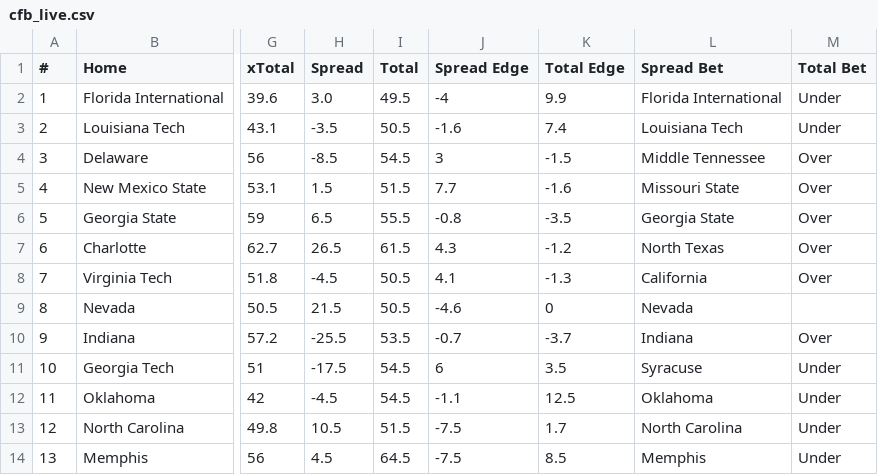
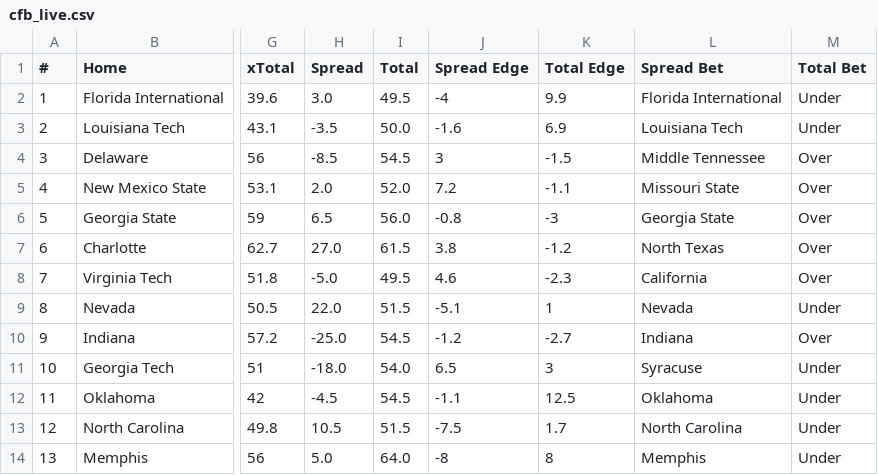
Before and after one commit to UtterLocks/1, a CSV file: data/cfb_live.csv, drawn as a sheet; only a part is shown, gaps mark what is left out; the diff covers the shown part only; the diff names each change by its address in the sheet, - before the commit and + after, or states it on an @@ line.

```diff
--- a/data/cfb_live.csv
+++ b/data/cfb_live.csv
-I3 (Total): 50.5
+I3 (Total): 50.0
-K3 (Total Edge): 7.4
+K3 (Total Edge): 6.9
-H5 (Spread): 1.5
+H5 (Spread): 2.0
-I5 (Total): 51.5
+I5 (Total): 52.0
-J5 (Spread Edge): 7.7
+J5 (Spread Edge): 7.2
-K5 (Total Edge): -1.6
+K5 (Total Edge): -1.1
-I6 (Total): 55.5
+I6 (Total): 56.0
-K6 (Total Edge): -3.5
+K6 (Total Edge): -3
-H7 (Spread): 26.5
+H7 (Spread): 27.0
-J7 (Spread Edge): 4.3
+J7 (Spread Edge): 3.8
-H8 (Spread): -4.5
+H8 (Spread): -5.0
-I8 (Total): 50.5
+I8 (Total): 49.5
-J8 (Spread Edge): 4.1
+J8 (Spread Edge): 4.6
-K8 (Total Edge): -1.3
+K8 (Total Edge): -2.3
-H9 (Spread): 21.5
+H9 (Spread): 22.0
-I9 (Total): 50.5
+I9 (Total): 51.5
-J9 (Spread Edge): -4.6
+J9 (Spread Edge): -5.1
-K9 (Total Edge): 0
+K9 (Total Edge): 1
-M9 (Total Bet): (empty)
+M9 (Total Bet): Under
-H10 (Spread): -25.5
+H10 (Spread): -25.0
-I10 (Total): 53.5
+I10 (Total): 54.5
-J10 (Spread Edge): -0.7
+J10 (Spread Edge): -1.2
-K10 (Total Edge): -3.7
+K10 (Total Edge): -2.7
-H11 (Spread): -17.5
+H11 (Spread): -18.0
-I11 (Total): 54.5
+I11 (Total): 54.0
-J11 (Spread Edge): 6
+J11 (Spread Edge): 6.5
-K11 (Total Edge): 3.5
+K11 (Total Edge): 3
-H14 (Spread): 4.5
+H14 (Spread): 5.0
-I14 (Total): 64.5
+I14 (Total): 64.0
-J14 (Spread Edge): -7.5
+J14 (Spread Edge): -8
-K14 (Total Edge): 8.5
+K14 (Total Edge): 8
```
Also changed, not shown: 73 edited cells elsewhere in this file.
